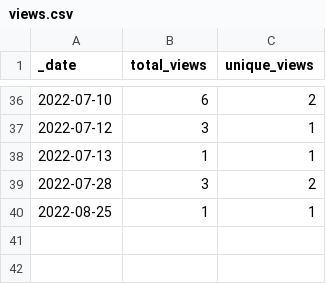
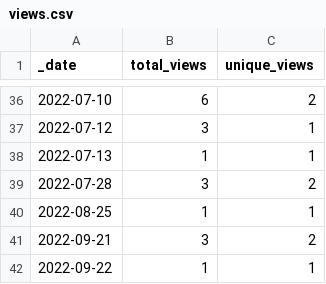
Before and after one commit to AlexRogalskiy/scala-patterns, a CSV file: traffic/views.csv, drawn as a sheet; only a part is shown, gaps mark what is left out.

```diff
--- a/traffic/views.csv
+++ b/traffic/views.csv
@@ -40 +40,3 @@ _date,total_views,unique_views
 2022-08-25,1,1
+2022-09-21,3,2
+2022-09-22,1,1
```
Also changed, not shown: traffic/clones.csv, 1 other file.
